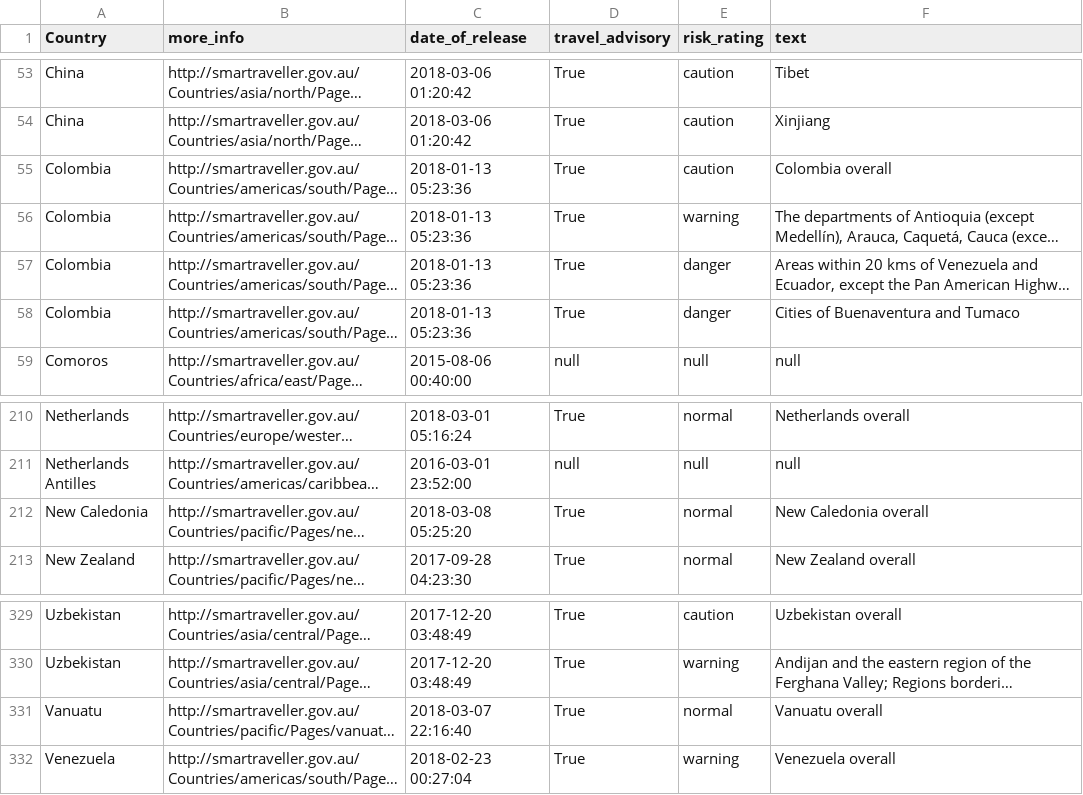
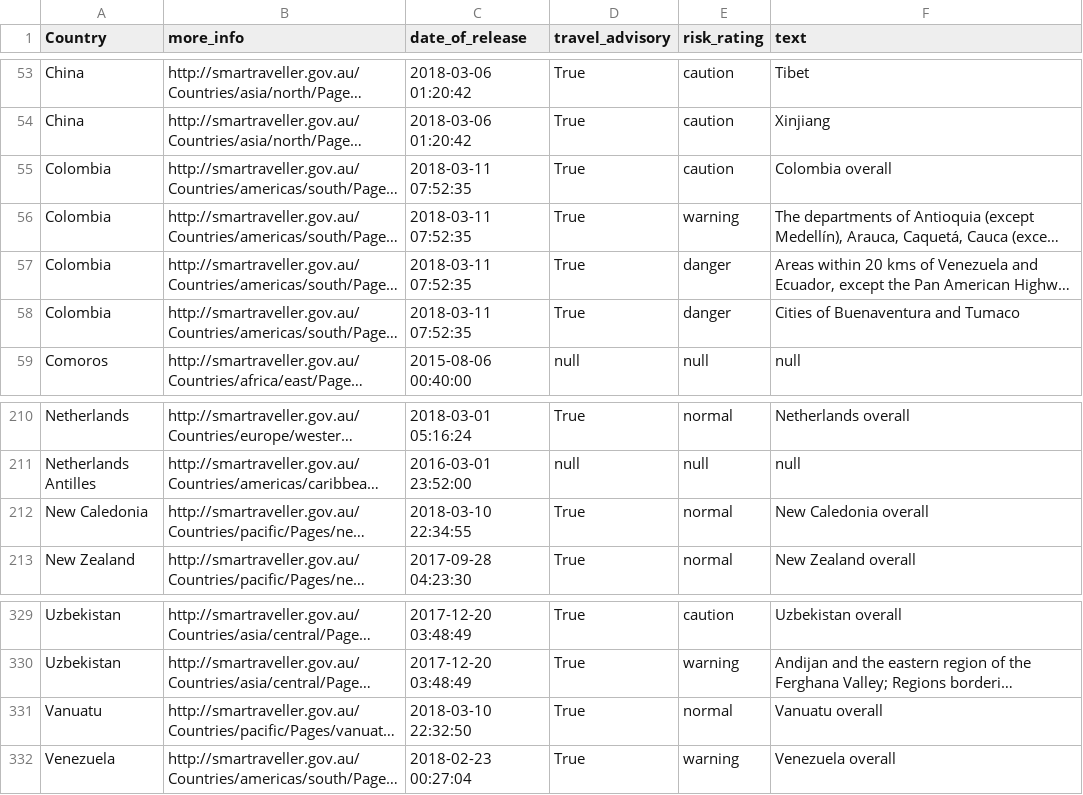
Before and after one commit to secops4thewin/smartraveller, a CSV file: smartraveller.csv, drawn as a sheet; only a part is shown, gaps mark what is left out; long unchanged cells end in …; the diff names each change by its address in the sheet, - before the commit and + after, or states it on an @@ line.

Commit message:
Update 2018_03_12__04_20_01

```diff
--- a/smartraveller.csv
+++ b/smartraveller.csv
-C55:C58 (date_of_release): 2018-01-13 05:23:36
+C55:C58 (date_of_release): 2018-03-11 07:52:35
-C212 (date_of_release): 2018-03-08 05:25:20
+C212 (date_of_release): 2018-03-10 22:34:55
-C331 (date_of_release): 2018-03-07 22:16:40
+C331 (date_of_release): 2018-03-10 22:32:50
```
